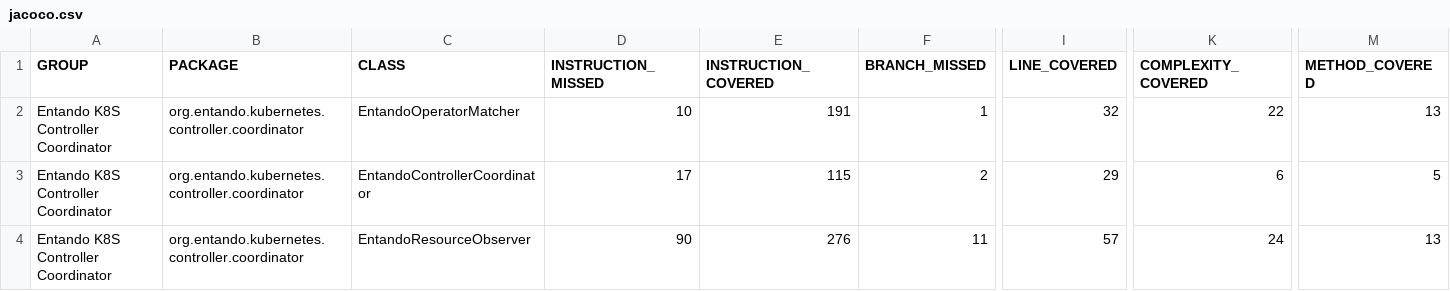
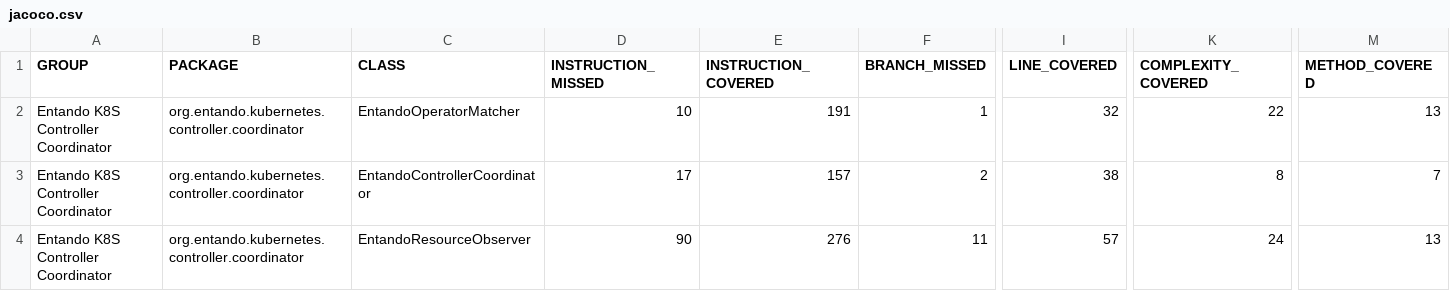
Before and after one commit to entando-k8s/devops-results-2021-01-29, a CSV file: entando-k8s-controller-coordinator/PR-65/jacoco/jacoco.csv, drawn as a sheet; only a part is shown, gaps mark what is left out; the diff names each change by its address in the sheet, - before the commit and + after, or states it on an @@ line.

Commit message:
Publishing files for path entando-k8s-controller-coordinator/PR-65

```diff
--- a/entando-k8s-controller-coordinator/PR-65/jacoco/jacoco.csv
+++ b/entando-k8s-controller-coordinator/PR-65/jacoco/jacoco.csv
-E3 (INSTRUCTION_COVERED): 115
+E3 (INSTRUCTION_COVERED): 157
-I3 (LINE_COVERED): 29
+I3 (LINE_COVERED): 38
-K3 (COMPLEXITY_COVERED): 6
+K3 (COMPLEXITY_COVERED): 8
-M3 (METHOD_COVERED): 5
+M3 (METHOD_COVERED): 7
```
Also changed, not shown: 22 other files.
